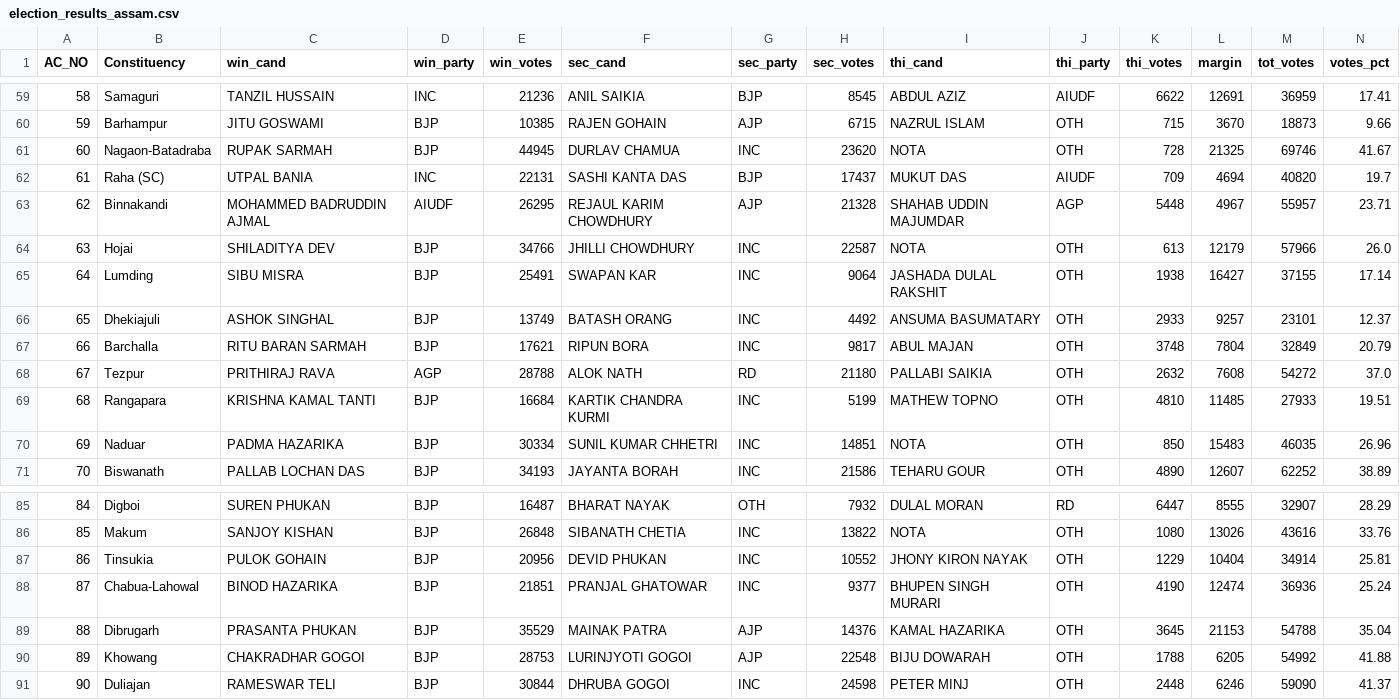
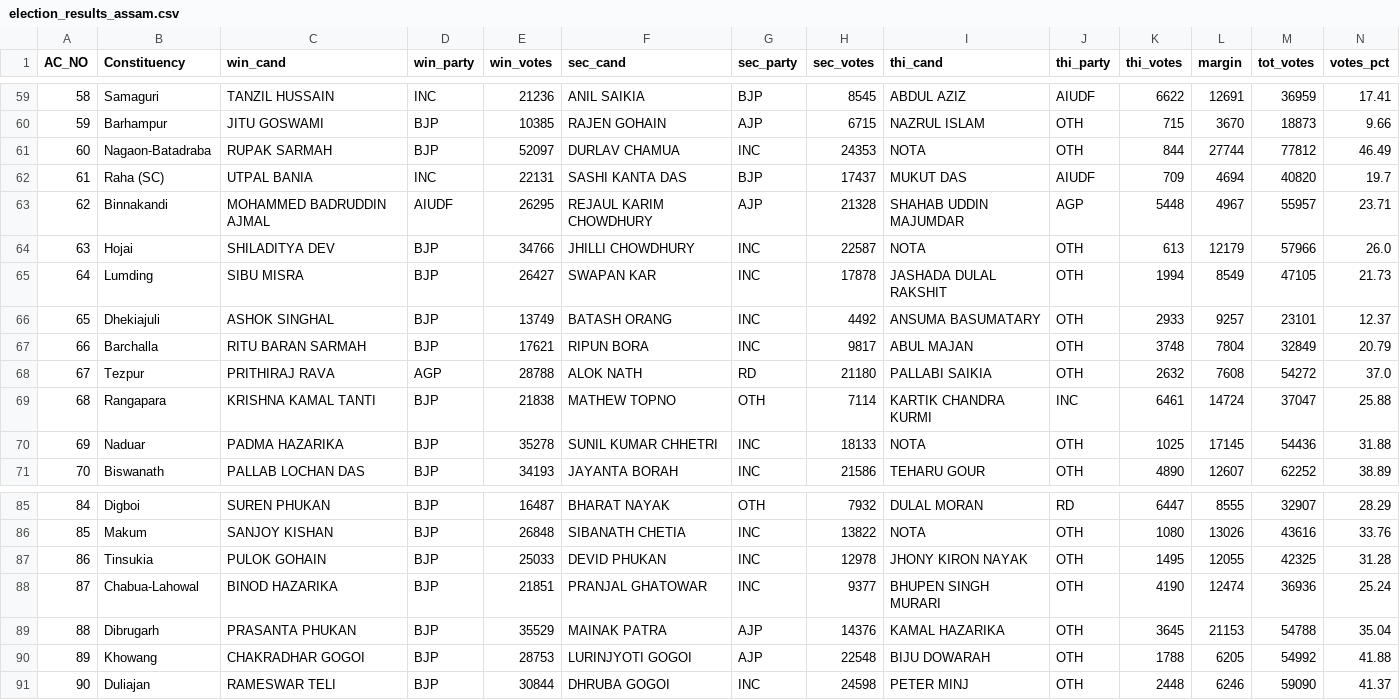
Before and after one commit to abhi0420/Election-tracker, a CSV file: election_results_assam.csv, drawn as a sheet; only a part is shown, gaps mark what is left out; the diff covers the shown part only.

```diff
--- a/election_results_assam.csv
+++ b/election_results_assam.csv
@@ -60,3 +60,3 @@ AC_NO,Constituency,win_cand,win_party,win_votes,sec_cand,sec_party,sec_votes,thi
 59,Barhampur,JITU GOSWAMI,BJP,10385,RAJEN GOHAIN,AJP,6715,NAZRUL ISLAM,OTH,715,3670,18873,9.66
-60,Nagaon-Batadraba,RUPAK SARMAH,BJP,44945,DURLAV CHAMUA,INC,23620,NOTA,OTH,728,21325,69746,41.67
+60,Nagaon-Batadraba,RUPAK SARMAH,BJP,52097,DURLAV CHAMUA,INC,24353,NOTA,OTH,844,27744,77812,46.49
 61,Raha (SC),UTPAL BANIA,INC,22131,SASHI KANTA DAS,BJP,17437,MUKUT DAS,AIUDF,709,4694,40820,19.7
@@ -64,3 +64,3 @@ AC_NO,Constituency,win_cand,win_party,win_votes,sec_cand,sec_party,sec_votes,thi
 63,Hojai,SHILADITYA DEV,BJP,34766,JHILLI CHOWDHURY,INC,22587,NOTA,OTH,613,12179,57966,26.0
-64,Lumding,SIBU MISRA,BJP,25491,SWAPAN KAR,INC,9064,JASHADA DULAL RAKSHIT,OTH,1938,16427,37155,17.14
+64,Lumding,SIBU MISRA,BJP,26427,SWAPAN KAR,INC,17878,JASHADA DULAL RAKSHIT,OTH,1994,8549,47105,21.73
 65,Dhekiajuli,ASHOK SINGHAL,BJP,13749,BATASH ORANG,INC,4492,ANSUMA BASUMATARY,OTH,2933,9257,23101,12.37
@@ -68,4 +68,4 @@ AC_NO,Constituency,win_cand,win_party,win_votes,sec_cand,sec_party,sec_votes,thi
 67,Tezpur,PRITHIRAJ RAVA,AGP,28788,ALOK NATH,RD,21180,PALLABI SAIKIA,OTH,2632,7608,54272,37.0
-68,Rangapara,KRISHNA KAMAL TANTI,BJP,16684,KARTIK CHANDRA KURMI,INC,5199,MATHEW TOPNO,OTH,4810,11485,27933,19.51
-69,Naduar,PADMA HAZARIKA,BJP,30334,SUNIL KUMAR CHHETRI,INC,14851,NOTA,OTH,850,15483,46035,26.96
+68,Rangapara,KRISHNA KAMAL TANTI,BJP,21838,MATHEW TOPNO,OTH,7114,KARTIK CHANDRA KURMI,INC,6461,14724,37047,25.88
+69,Naduar,PADMA HAZARIKA,BJP,35278,SUNIL KUMAR CHHETRI,INC,18133,NOTA,OTH,1025,17145,54436,31.88
 70,Biswanath,PALLAB LOCHAN DAS,BJP,34193,JAYANTA BORAH,INC,21586,TEHARU GOUR,OTH,4890,12607,62252,38.89
@@ -86,3 +86,3 @@ AC_NO,Constituency,win_cand,win_party,win_votes,sec_cand,sec_party,sec_votes,thi
 85,Makum,SANJOY KISHAN,BJP,26848,SIBANATH CHETIA,INC,13822,NOTA,OTH,1080,13026,43616,33.76
-86,Tinsukia,PULOK GOHAIN,BJP,20956,DEVID PHUKAN,INC,10552,JHONY KIRON NAYAK,OTH,1229,10404,34914,25.81
+86,Tinsukia,PULOK GOHAIN,BJP,25033,DEVID PHUKAN,INC,12978,JHONY KIRON NAYAK,OTH,1495,12055,42325,31.28
 87,Chabua-Lahowal,BINOD HAZARIKA,BJP,21851,PRANJAL GHATOWAR,INC,9377,BHUPEN SINGH MURARI,OTH,4190,12474,36936,25.24
```
Also changed, not shown: 162 edited cells elsewhere in this file, election_results_kerala.csv, election_results_puducherry.csv, 7 other files.
